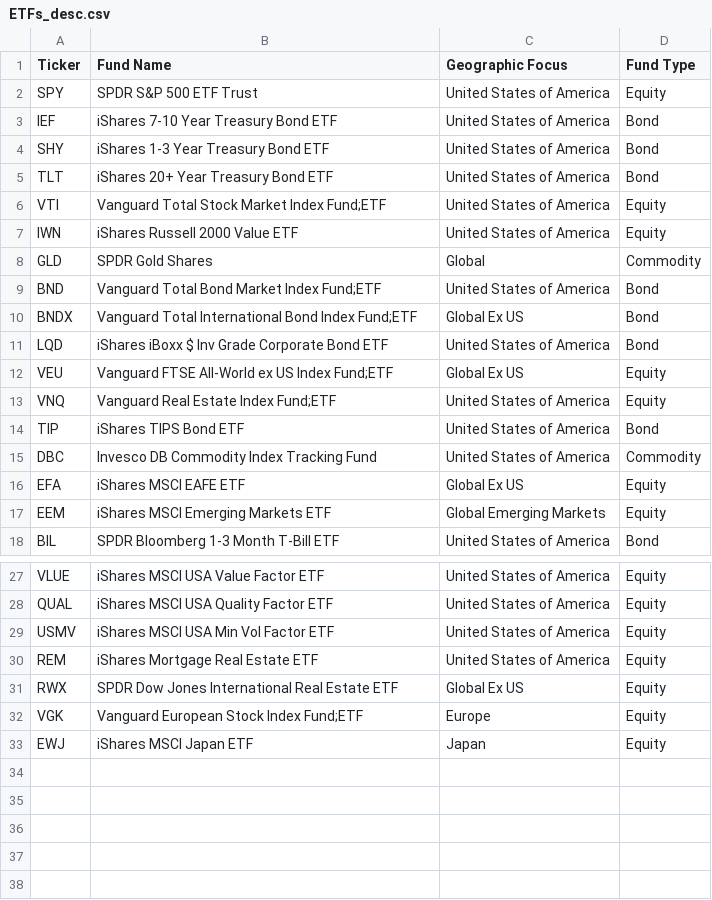
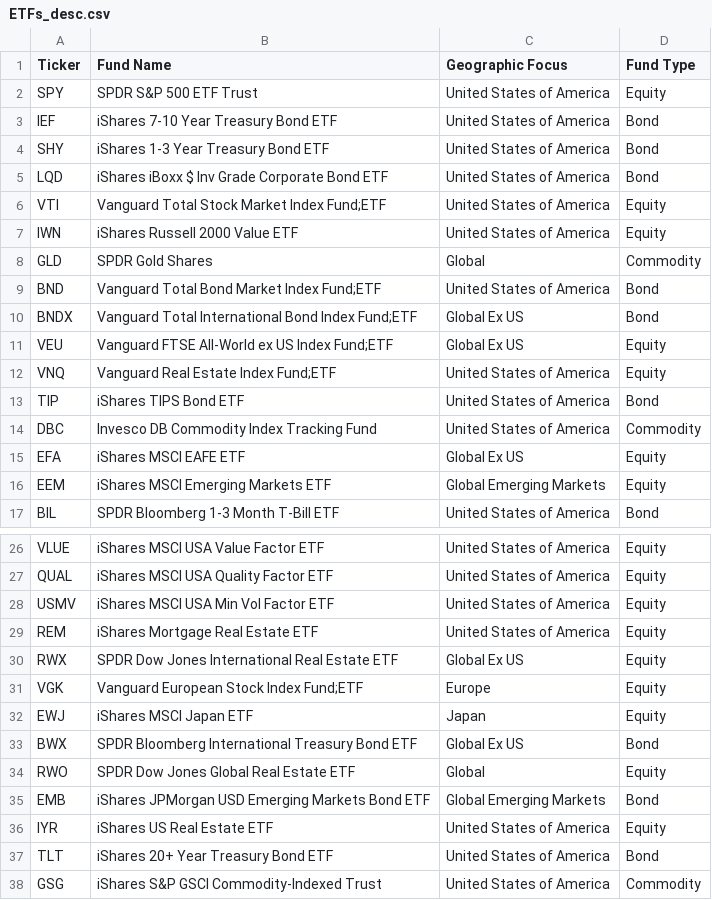
Before and after one commit to rubetron/AssetAllocation, a CSV file: inst/extdata/ETFs_desc.csv, drawn as a sheet; only a part is shown, gaps mark what is left out.

```diff
--- a/inst/extdata/ETFs_desc.csv
+++ b/inst/extdata/ETFs_desc.csv
@@ -4,3 +4,3 @@ IEF,iShares 7-10 Year Treasury Bond ETF,United States of America,Bond
 SHY,iShares 1-3 Year Treasury Bond ETF,United States of America,Bond
-TLT,iShares 20+ Year Treasury Bond ETF,United States of America,Bond
+LQD,iShares iBoxx $ Inv Grade Corporate Bond ETF,United States of America,Bond
 VTI,Vanguard Total Stock Market Index Fund;ETF,United States of America,Equity
@@ -10,3 +10,2 @@ BND,Vanguard Total Bond Market Index Fund;ETF,United States of America,Bond
 BNDX,Vanguard Total International Bond Index Fund;ETF,Global Ex US,Bond
-LQD,iShares iBoxx $ Inv Grade Corporate Bond ETF,United States of America,Bond
 VEU,Vanguard FTSE All-World ex US Index Fund;ETF,Global Ex US,Equity
@@ -33 +32,7 @@ VGK,Vanguard European Stock Index Fund;ETF,Europe,Equity
 EWJ,iShares MSCI Japan ETF,Japan,Equity
+BWX,SPDR Bloomberg International Treasury Bond ETF,Global Ex US,Bond
+RWO,SPDR Dow Jones Global Real Estate ETF,Global,Equity
+EMB,iShares JPMorgan USD Emerging Markets Bond ETF,Global Emerging Markets,Bond
+IYR,iShares US Real Estate ETF,United States of America,Equity
+TLT,iShares 20+ Year Treasury Bond ETF,United States of America,Bond
+GSG,iShares S&P GSCI Commodity-Indexed Trust,United States of America,Commodity
```
Also changed, not shown: 25 other files.
